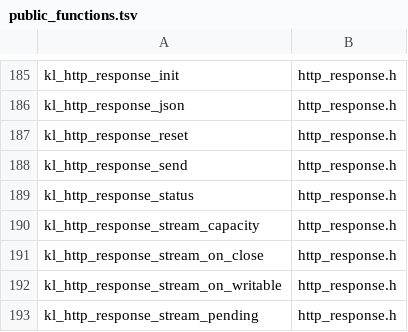
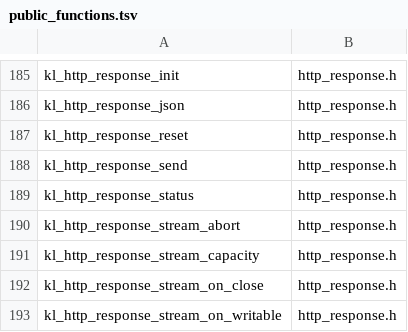
Before and after one commit to artalis-io/keel, a TSV file: docs/f2/public_functions.tsv, drawn as a sheet; only a part is shown, gaps mark what is left out; the shorter side is filled out with more unchanged rows.

```diff
--- a/docs/f2/public_functions.tsv
+++ b/docs/f2/public_functions.tsv
@@ -189,2 +189,3 @@ kl_http_response_send	http_response.h
 kl_http_response_status	http_response.h
+kl_http_response_stream_abort	http_response.h
 kl_http_response_stream_capacity	http_response.h
```
Also changed, not shown: docs/f2/function_coverage.tsv, 15 other files.
